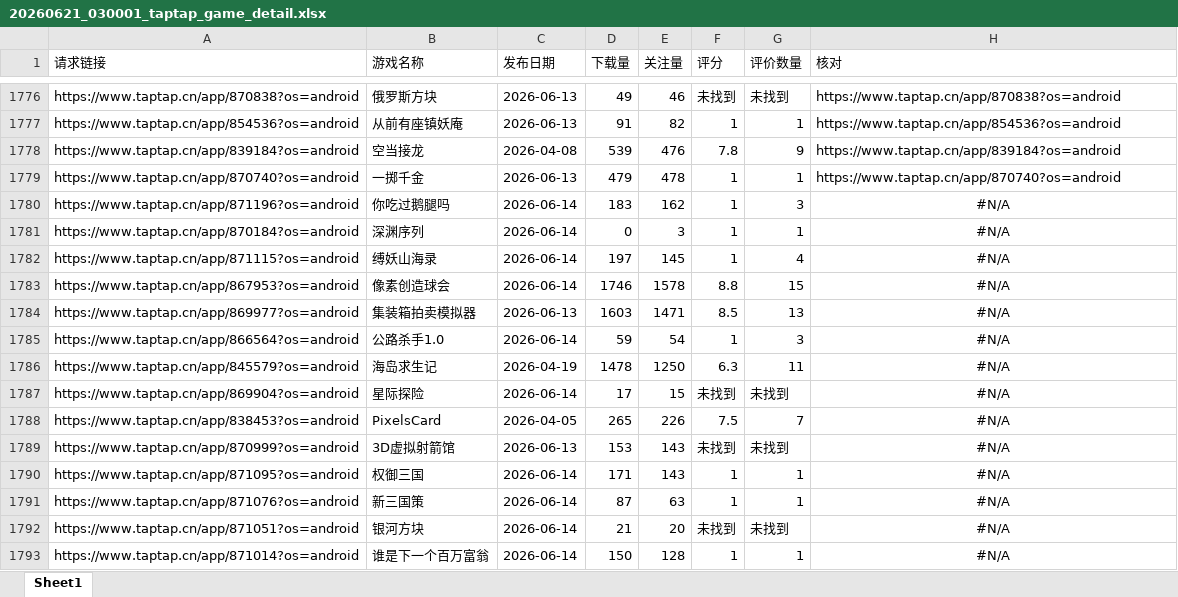
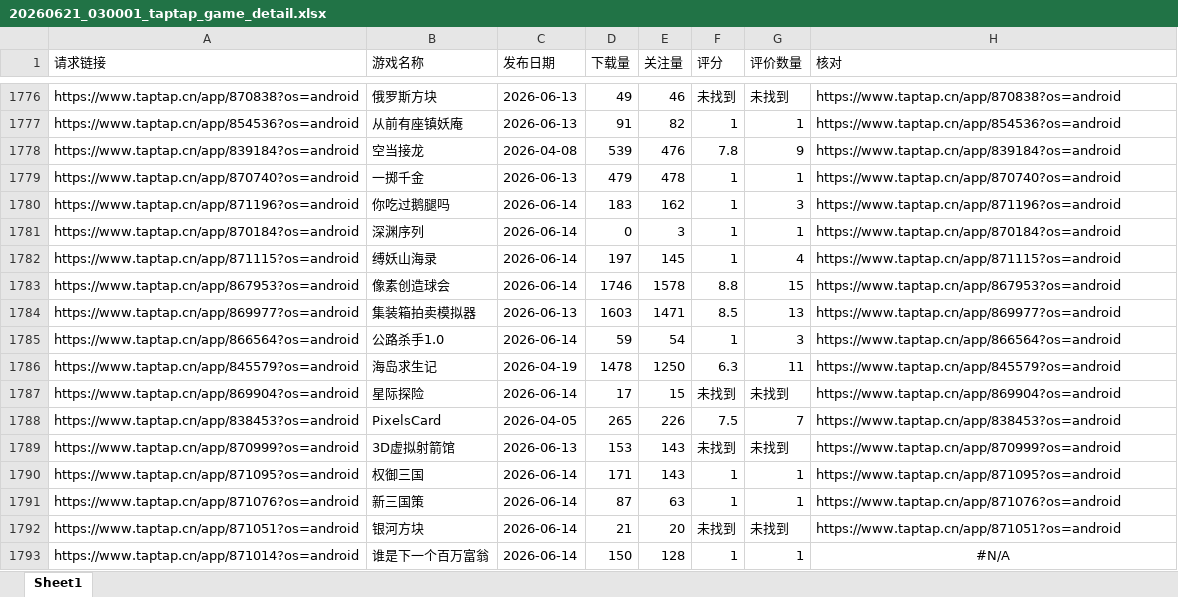
Before and after one commit to as167888/taptap-maker-tracker, an Excel workbook: export/20260621_030001_taptap_game_detail.xlsx, sheet Sheet1, drawn as a sheet; only a part is shown, gaps mark what is left out; values as stored, in another font and other column widths than the file's, no borders; the diff covers the shown part only; the diff names each change by its address in the sheet, - before the commit and + after, or states it on an @@ line.

```diff
--- a/export/20260621_030001_taptap_game_detail.xlsx (sheet Sheet1)
+++ b/export/20260621_030001_taptap_game_detail.xlsx (sheet Sheet1)
-H1780 (核对): #N/A
+H1780 (核对): https://www.taptap.cn/app/871196?os=android
-H1780:H1792 alignment: center
+H1780:H1792 alignment: left
-H1781 (核对): #N/A
+H1781 (核对): https://www.taptap.cn/app/870184?os=android
-H1782 (核对): #N/A
+H1782 (核对): https://www.taptap.cn/app/871115?os=android
-H1783 (核对): #N/A
+H1783 (核对): https://www.taptap.cn/app/867953?os=android
-H1784 (核对): #N/A
+H1784 (核对): https://www.taptap.cn/app/869977?os=android
-H1785 (核对): #N/A
+H1785 (核对): https://www.taptap.cn/app/866564?os=android
-H1786 (核对): #N/A
+H1786 (核对): https://www.taptap.cn/app/845579?os=android
-H1787 (核对): #N/A
+H1787 (核对): https://www.taptap.cn/app/869904?os=android
-H1788 (核对): #N/A
+H1788 (核对): https://www.taptap.cn/app/838453?os=android
-H1789 (核对): #N/A
+H1789 (核对): https://www.taptap.cn/app/870999?os=android
-H1790 (核对): #N/A
+H1790 (核对): https://www.taptap.cn/app/871095?os=android
-H1791 (核对): #N/A
+H1791 (核对): https://www.taptap.cn/app/871076?os=android
-H1792 (核对): #N/A
+H1792 (核对): https://www.taptap.cn/app/871051?os=android
```
Also changed, not shown: 188 edited cells and cell formats elsewhere in this sheet, formulas that keep their value, export/20260614_030004_taptap_game_detail.xlsx, export/20260705_030001_taptap_game_detail.xlsx, 6 other files.
